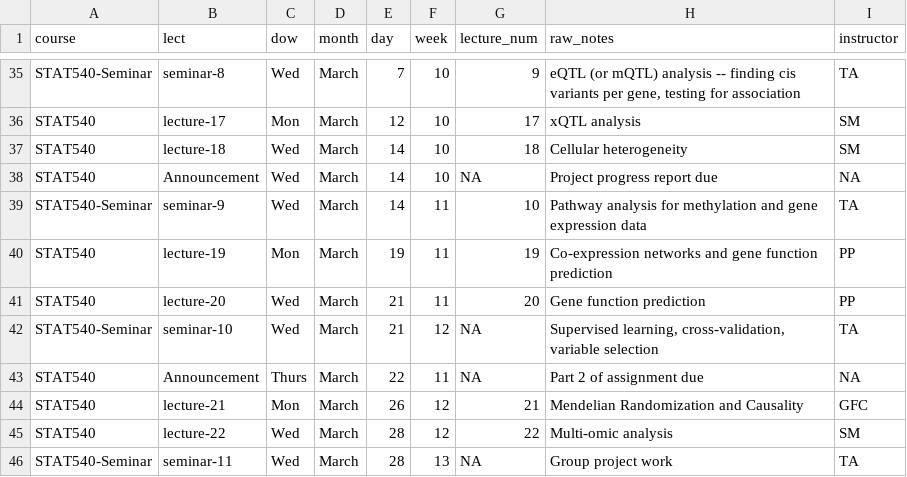
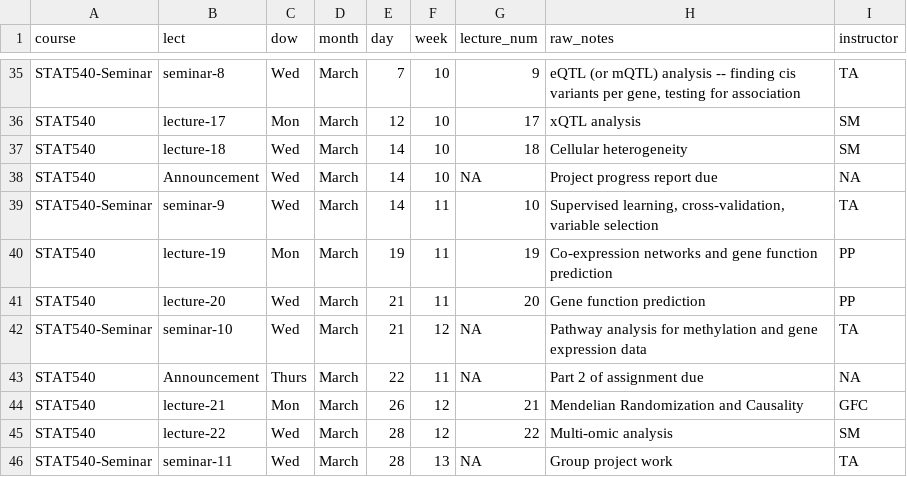
Before and after one commit to STAT540-UBC/STAT540-UBC.github.io, a CSV file: course-admin/schedule_2018.csv, drawn as a sheet; only a part is shown, gaps mark what is left out.

Commit message:
switch seminar 9-10 in schedule csv

```diff
--- a/course-admin/schedule_2018.csv
+++ b/course-admin/schedule_2018.csv
@@ -38,6 +38,6 @@ STAT540,lecture-18,Wed,March,14,10,18,Cellular heterogeneity,SM
 STAT540,Announcement,Wed,March,14,10,NA, Project progress report due,NA
-STAT540-Seminar,seminar-9,Wed,March,14,11,10,Pathway analysis for methylation and gene expression data,TA
+STAT540-Seminar,seminar-9,Wed,March,14,11,10,"Supervised learning, cross-validation, variable selection",TA
 STAT540,lecture-19,Mon,March,19,11,19,Co-expression networks and gene function prediction,PP
 STAT540,lecture-20,Wed,March,21,11,20,Gene function prediction,PP
-STAT540-Seminar,seminar-10,Wed,March,21,12,NA,"Supervised learning, cross-validation, variable selection",TA
+STAT540-Seminar,seminar-10,Wed,March,21,12,NA,Pathway analysis for methylation and gene expression data,TA
 STAT540,Announcement,Thurs,March,22,11,NA,Part 2 of assignment due,NA
```
